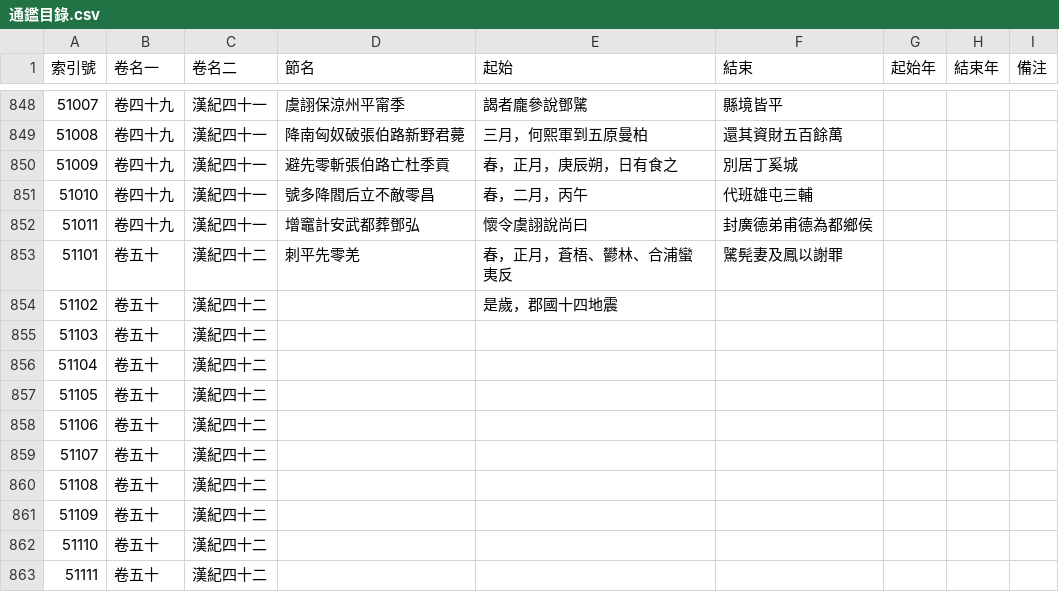
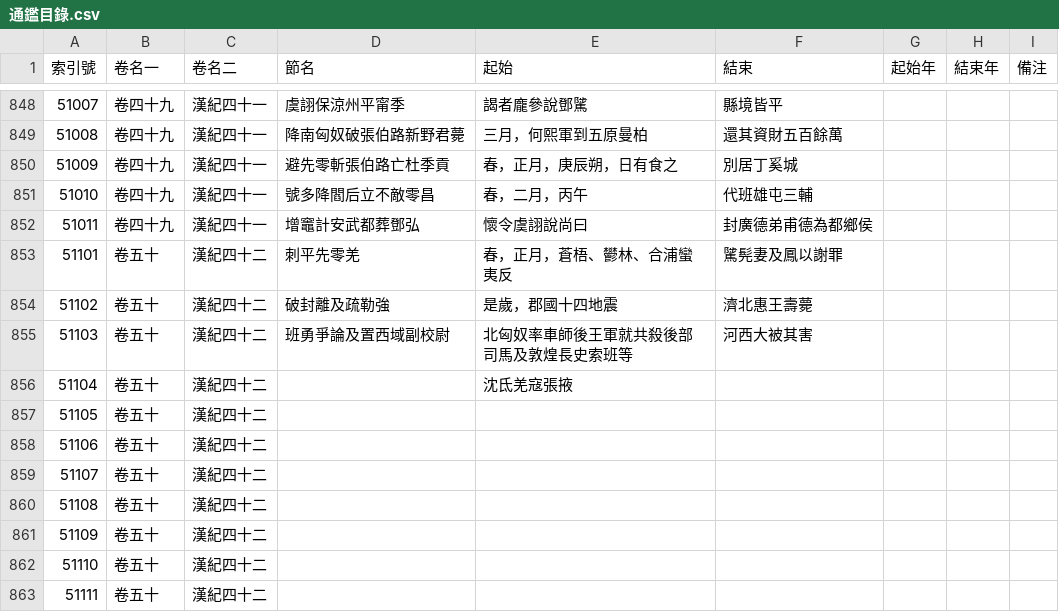
Before and after one commit to gintian/zizhitongjian, a CSV file: 1_主要數據/通鑑目錄.csv, drawn as a sheet; only a part is shown, gaps mark what is left out.

```diff
--- a/1_主要數據/通鑑目錄.csv
+++ b/1_主要數據/通鑑目錄.csv
@@ -853,5 +853,5 @@
 51101,卷五十,漢紀四十二,刺平先零羌,春，正月，蒼梧、鬰林、合浦蠻夷反,騭髡妻及鳳以謝罪,,,
-51102,卷五十,漢紀四十二,,是歲，郡國十四地震,,,,
-51103,卷五十,漢紀四十二,,,,,,
-51104,卷五十,漢紀四十二,,,,,,
+51102,卷五十,漢紀四十二,破封離及疏勒強,是歲，郡國十四地震,濟北惠王壽薨,,,
+51103,卷五十,漢紀四十二,班勇爭論及置西域副校尉,北匈奴率車師後王軍就共殺後部司馬及敦煌長史索班等,河西大被其害,,,
+51104,卷五十,漢紀四十二,,沈氐羌寇張掖,,,,
 51105,卷五十,漢紀四十二,,,,,,
```
Also changed, not shown: 1_主要數據/人物總表.csv, 2 other files.
